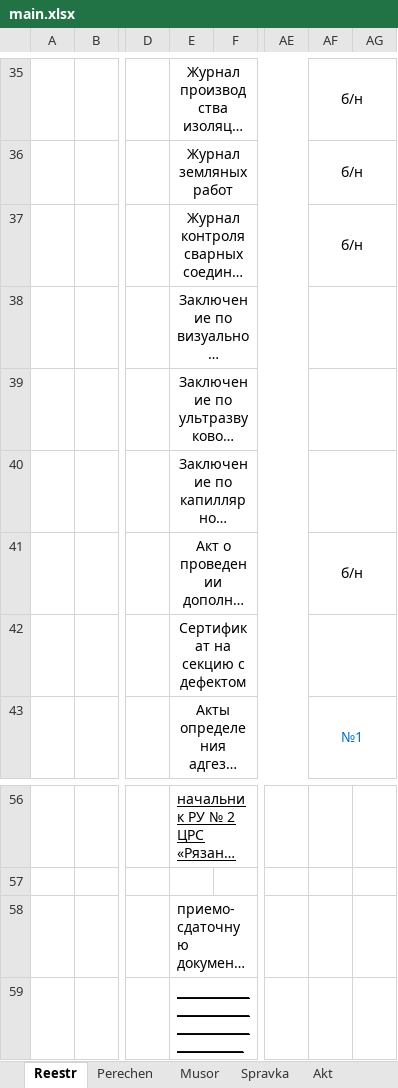
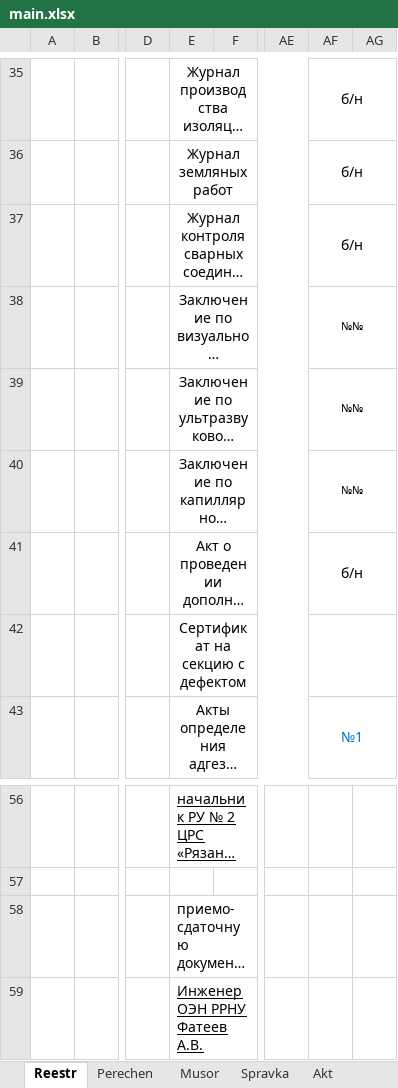
Before and after one commit to Dmitr06/PSD, an Excel workbook: Excell/main.xlsx, sheet Reestr, drawn as a sheet; only a part is shown, gaps mark what is left out; long unchanged cells end in …; values as stored, in another font and other column widths than the file's, no borders; the diff names each change by its address in the sheet, - before the commit and + after, or states it on an @@ line.

```diff
--- a/Excell/main.xlsx (sheet Reestr)
+++ b/Excell/main.xlsx (sheet Reestr)
-AF38:AF40: (empty)
+AF38:AF40: №№
-E59: _______________________________________________
+E59: Инженер ОЭН РРНУ Фатеев А.В.
```
Also changed, not shown: sheet Perechen, sheet Akt, sheet Spravka, Excell/akt_all.xlsx, Excell/akt_vh.xlsx, 7 other files.
